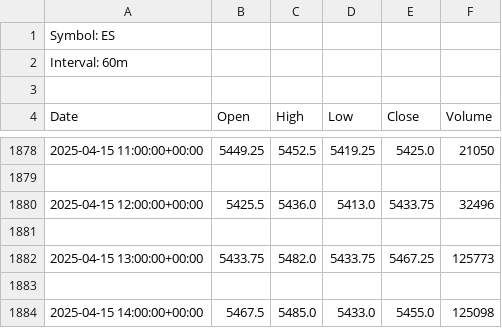
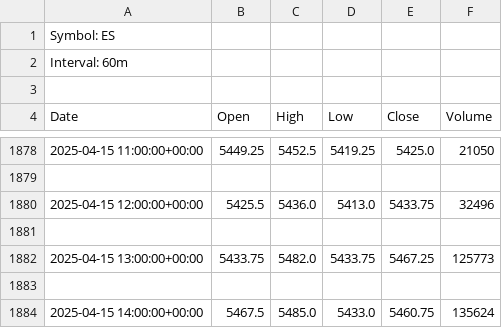
Before and after one commit to rgadeus7/stock-dashboards, a CSV file: data/60m/ES_60m.csv, drawn as a sheet; only a part is shown, gaps mark what is left out.

```diff
--- a/data/60m/ES_60m.csv
+++ b/data/60m/ES_60m.csv
@@ -1883,2 +1883,2 @@ Date,Open,High,Low,Close,Volume
 
-2025-04-15 14:00:00+00:00,5467.5,5485.0,5433.0,5455.0,125098
+2025-04-15 14:00:00+00:00,5467.5,5485.0,5433.0,5460.75,135624
```
Also changed, not shown: data/daily/ES_daily.csv, data/daily/SPX_daily.csv, 6 other files.
